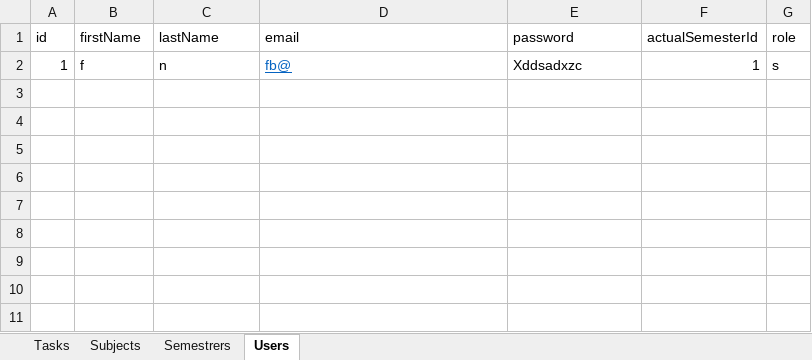
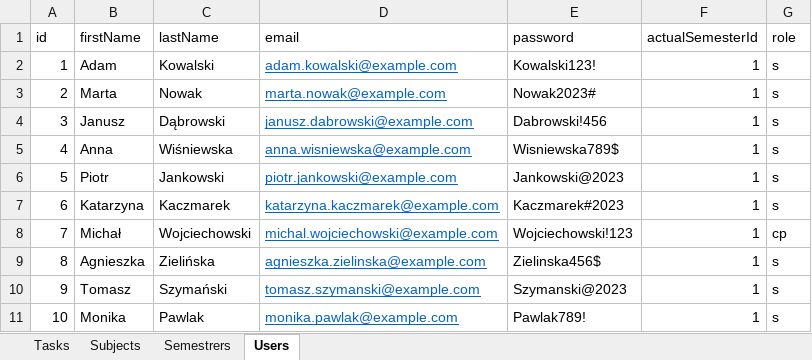
Before and after one commit to Z3vron/IO--To-do-list, an Excel workbook: Backend/todoapp/init_data.xlsx, sheet Users, drawn as a sheet; values as stored, in another font and other column widths than the file's, no borders; the diff names each change by its address in the sheet, - before the commit and + after, or states it on an @@ line.

```diff
--- a/Backend/todoapp/init_data.xlsx (sheet Users)
+++ b/Backend/todoapp/init_data.xlsx (sheet Users)
-B2 (firstName): f
+B2 (firstName): Adam
-C2 (lastName): n
+C2 (lastName): Kowalski
-D2 (email): fb@
+D2 (email): adam.kowalski@example.com
-E2 (password): Xddsadxzc
+E2 (password): Kowalski123!
+row 3: 2 | Marta | Nowak | marta.nowak@example.com | Nowak2023# | 1 | s
+row 4: 3 | Janusz | Dąbrowski | janusz.dabrowski@example.com | Dabrowski!456 | 1 | s
+row 5: 4 | Anna | Wiśniewska | anna.wisniewska@example.com | Wisniewska789$ | 1 | s
+row 6: 5 | Piotr | Jankowski | piotr.jankowski@example.com | Jankowski@2023 | 1 | s
+row 7: 6 | Katarzyna | Kaczmarek | katarzyna.kaczmarek@example.com | Kaczmarek#2023 | 1 | s
+row 8: 7 | Michał | Wojciechowski | michal.wojciechowski@example.com | Wojciechowski!123 | 1 | cp
+row 9: 8 | Agnieszka | Zielińska | agnieszka.zielinska@example.com | Zielinska456$ | 1 | s
+row 10: 9 | Tomasz | Szymański | tomasz.szymanski@example.com | Szymanski@2023 | 1 | s
+row 11: 10 | Monika | Pawlak | monika.pawlak@example.com | Pawlak789! | 1 | s
```
Also changed, not shown: sheet Subjects, sheet Semestrers, sheet Tasks, 1 other file.
